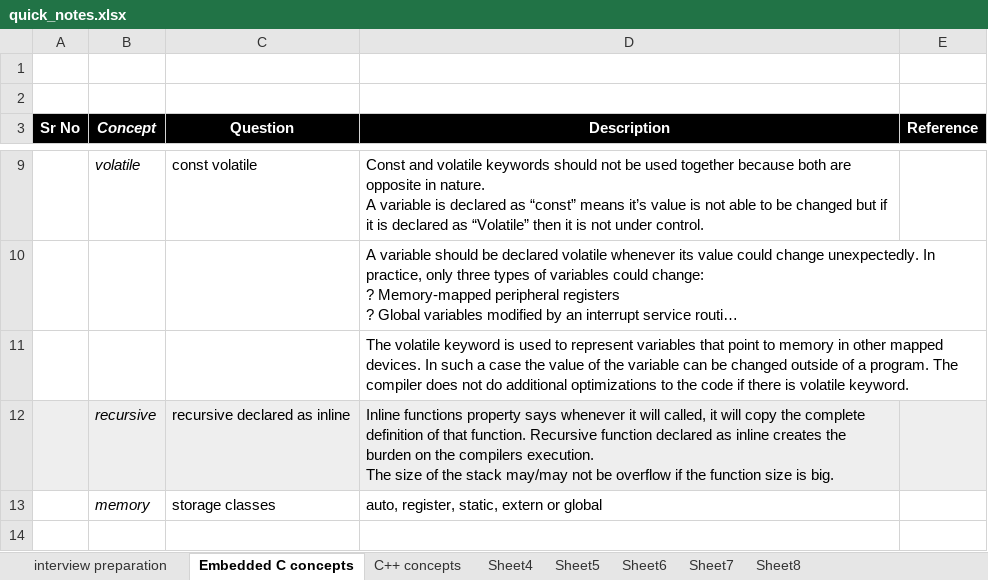
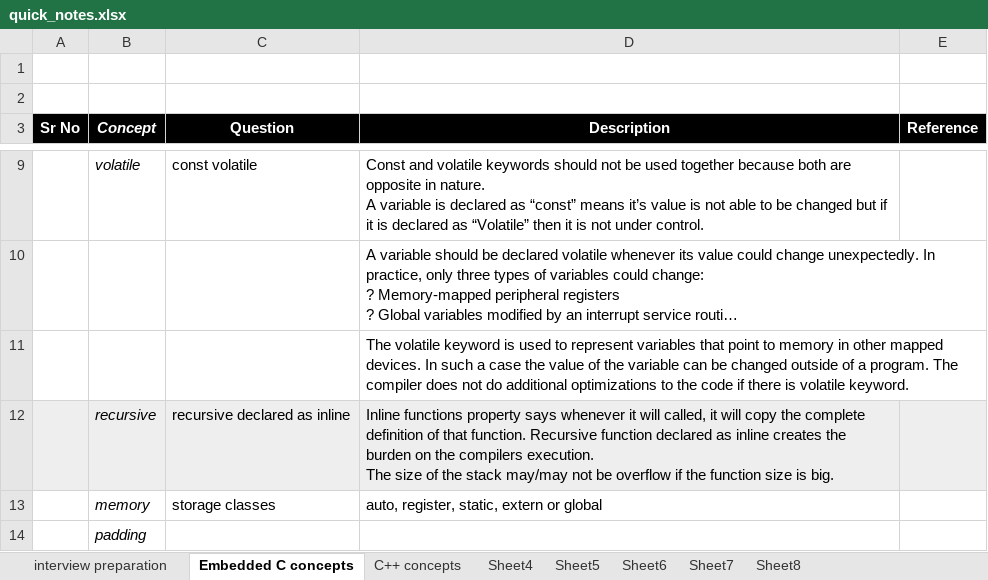
Before and after one commit to SatyanarayanPrivate/learning, an Excel workbook: improvement/quick_notes.xlsx, sheet Embedded C concepts, drawn as a sheet; only a part is shown, gaps mark what is left out; long unchanged cells end in …; values as stored, in another font and other column widths than the file's, no borders; the diff names each change by its address in the sheet, - before the commit and + after, or states it on an @@ line.

```diff
--- a/improvement/quick_notes.xlsx (sheet Embedded C concepts)
+++ b/improvement/quick_notes.xlsx (sheet Embedded C concepts)
+row 14:  | padding
```
Also changed, not shown: sheet C++ concepts.
